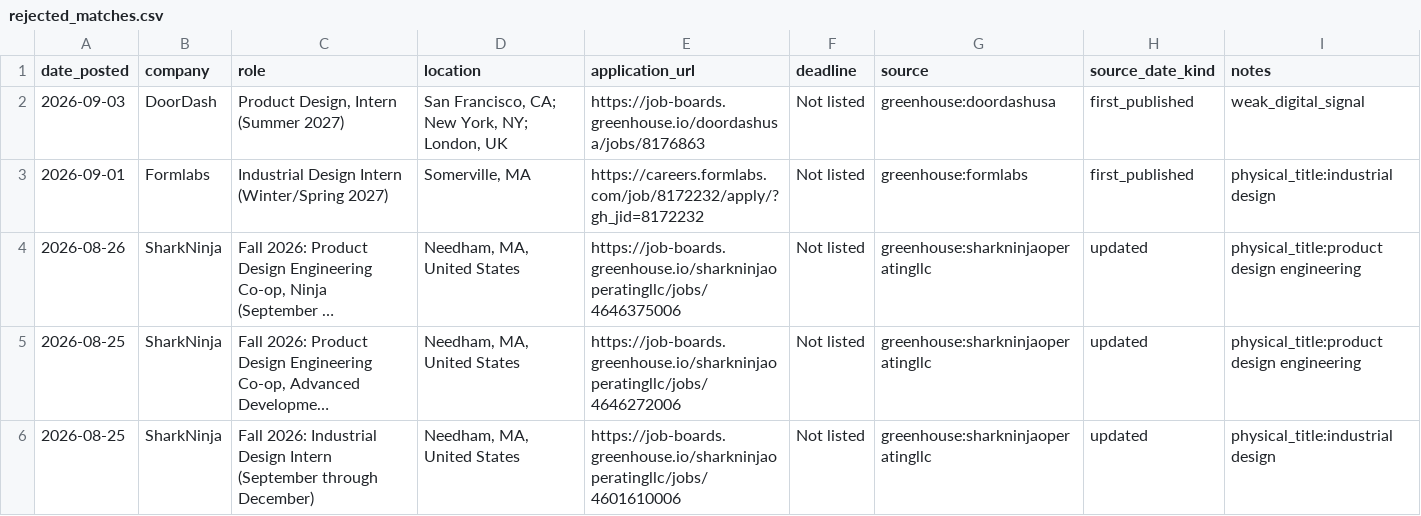
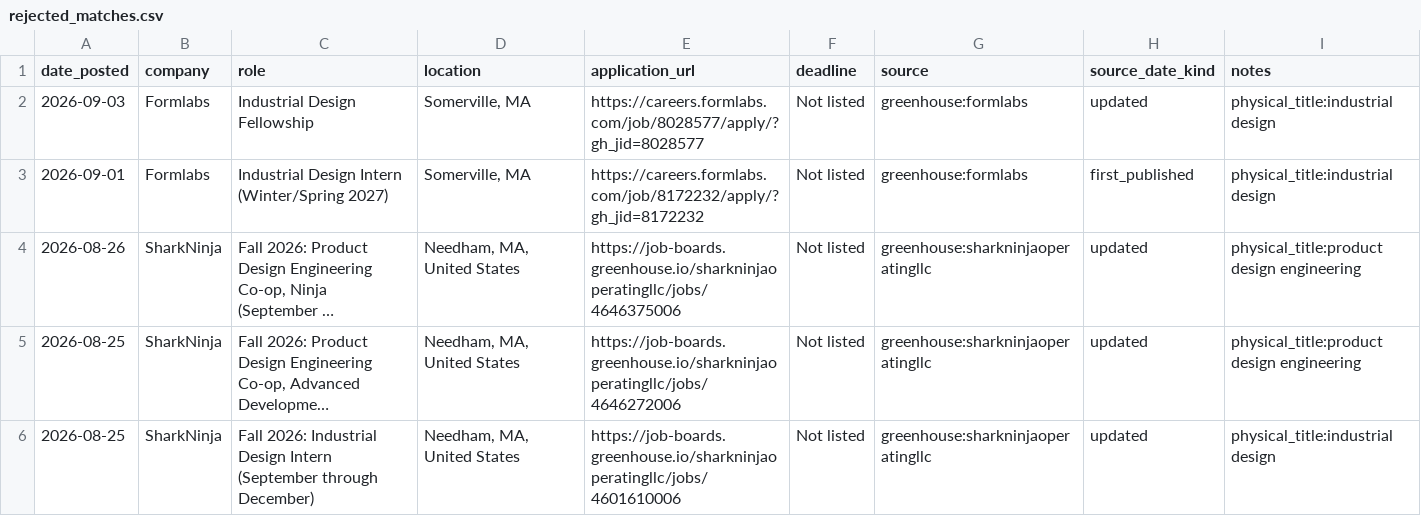
Before and after one commit to jasontello/design-opportunities, a CSV file: data/rejected_matches.csv, drawn as a sheet; only a part is shown; long unchanged cells end in ….

```diff
--- a/data/rejected_matches.csv
+++ b/data/rejected_matches.csv
@@ -1,3 +1,3 @@
 date_posted,company,role,location,application_url,deadline,source,source_date_kind,notes
-2026-09-03,DoorDash,"Product Design, Intern (Summer 2027)","San Francisco, CA; New York, NY; London, UK",https://job-boards.greenhouse.io/doordashusa/jobs/8176863,Not listed,greenhouse:doordashusa,first_published,weak_digital_signal
+2026-09-03,Formlabs,Industrial Design Fellowship,"Somerville, MA",https://careers.formlabs.com/job/8028577/apply/?gh_jid=8028577,Not listed,greenhouse:formlabs,updated,physical_title:industrial design
 2026-09-01,Formlabs,Industrial Design Intern (Winter/Spring 2027),"Somerville, MA",https://careers.formlabs.com/job/8172232/apply/?gh_jid=8172232,Not listed,greenhouse:formlabs,first_published,physical_title:industrial design
```
